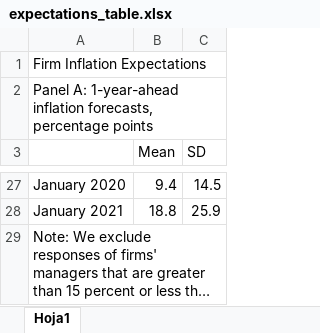
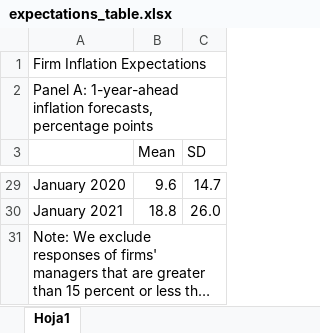
Before and after one commit to JLyons017/pmi-data, an Excel workbook: html5up-hyperspace/data/expectations_table.xlsx, sheet Hoja1, drawn as a sheet; only a part is shown, gaps mark what is left out; long unchanged cells end in …; values as stored, in another font and other column widths than the file's, no borders; addresses are those after the commit; the diff covers the shown part only; the diff names each change by its address in the sheet, - before the commit and + after, or states it on an @@ line.

```diff
--- a/html5up-hyperspace/data/expectations_table.xlsx (sheet Hoja1)
+++ b/html5up-hyperspace/data/expectations_table.xlsx (sheet Hoja1)
-B29 (Mean): 9.4
+B29 (Mean): 9.6
-C29 (SD): 14.5
+C29 (SD): 14.7
-C30 (SD): 25.9
+C30 (SD): 26.0
```
Also changed, not shown: 2 added rows and 13 edited cells elsewhere in this sheet, 3 other files.
